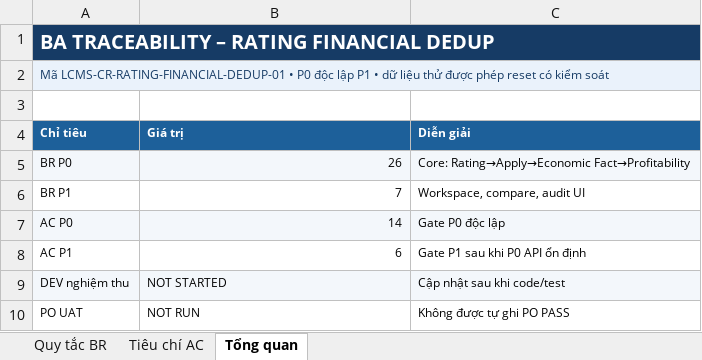
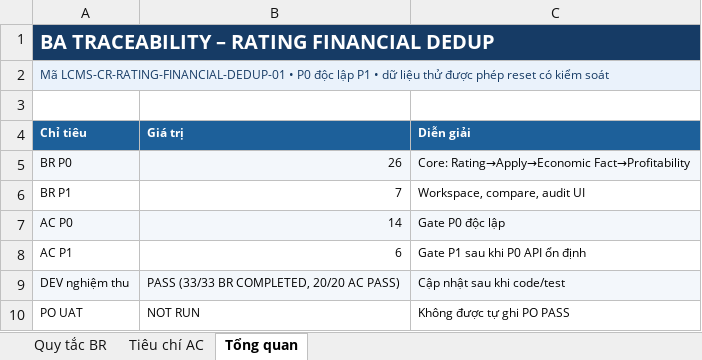
Before and after one commit to thanhquyen129/CMS, an Excel workbook: docs/po/03112026/LCMS_Rating_Financial_Dedup_P0P1_v1.0_20261103/LCMS_Rating_Dedup_BR_AC_Traceability_v1.0_20261103.xlsx, sheet Tổng quan, drawn as a sheet; values as stored, in another font and other column widths than the file's, no borders; the diff names each change by its address in the sheet, - before the commit and + after, or states it on an @@ line.

```diff
--- a/docs/po/03112026/LCMS_Rating_Financial_Dedup_P0P1_v1.0_20261103/LCMS_Rating_Dedup_BR_AC_Traceability_v1.0_20261103.xlsx (sheet Tổng quan)
+++ b/docs/po/03112026/LCMS_Rating_Financial_Dedup_P0P1_v1.0_20261103/LCMS_Rating_Dedup_BR_AC_Traceability_v1.0_20261103.xlsx (sheet Tổng quan)
-B9 (Giá trị): NOT STARTED
+B9 (Giá trị): PASS (33/33 BR COMPLETED, 20/20 AC PASS)
```
Also changed, not shown: sheet Quy tắc BR, sheet Tiêu chí AC, docs/po/03112026/LCMS_Rating_Financial_Dedup_P0P1_v1.0_20261103/LCMS_Rating_Dedup_Impact_Migration_Reconciliation_v1.0_20261103.xlsx, docs/po/03112026/LCMS_Rating_Financial_Dedup_P0P1_v1.0_20261103/LCMS_Rating_Dedup_UAT_Matrix_55TC_v1.0_20261103.xlsx, 41 other files.
